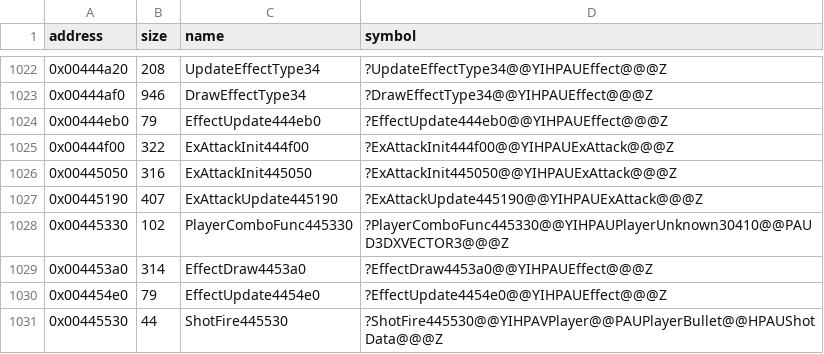
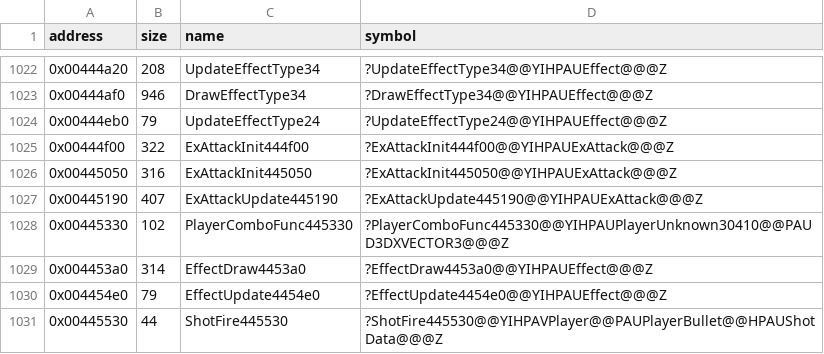
Before and after one commit to Cirno-Labs/th09, a CSV file: config/symbols.csv, drawn as a sheet; only a part is shown, gaps mark what is left out.

Commit message:
Name UpdateEffectType24
0x00444eb0: table 0x004a0b48, update slot +0x10, entries 24.

```diff
--- a/config/symbols.csv
+++ b/config/symbols.csv
@@ -1023,3 +1023,3 @@ address,size,name,symbol
 0x00444af0,946,DrawEffectType34,?DrawEffectType34@@YIHPAUEffect@@@Z
-0x00444eb0,79,EffectUpdate444eb0,?EffectUpdate444eb0@@YIHPAUEffect@@@Z
+0x00444eb0,79,UpdateEffectType24,?UpdateEffectType24@@YIHPAUEffect@@@Z
 0x00444f00,322,ExAttackInit444f00,?ExAttackInit444f00@@YIHPAUExAttack@@@Z
```
Also changed, not shown: 2 other files.
